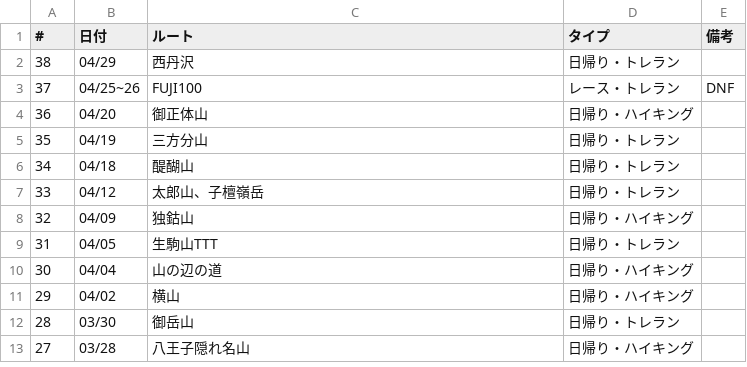
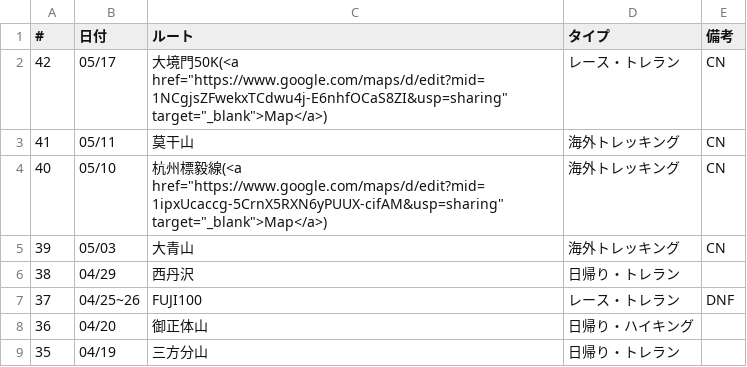
Before and after one commit to onlyzs89/onlyzs89.github.io, a CSV file: mountains/assets/data/list_2025.csv, drawn as a sheet; only a part is shown; the shorter side is filled out with more unchanged rows.

Commit message:
add

```diff
--- a/mountains/assets/data/list_2025.csv
+++ b/mountains/assets/data/list_2025.csv
@@ -1,2 +1,6 @@
 #,日付,ルート,タイプ,備考
+42,05/17,大境門50K(<a href="https://www.google.com/maps/d/edit?mid=1NCgjsZFwekxTCdwu4j-E6nhfOCaS8ZI&usp=sharing" target="_blank">Map</a>),レース・トレラン,CN
+41,05/11,莫干山,海外トレッキング,CN
+40,05/10,杭州標毅線(<a href="https://www.google.com/maps/d/edit?mid=1ipxUcaccg-5CrnX5RXN6yPUUX-cifAM&usp=sharing" target="_blank">Map</a>),海外トレッキング,CN
+39,05/03,大青山,海外トレッキング,CN
 38,04/29,西丹沢,日帰り・トレラン,
```
